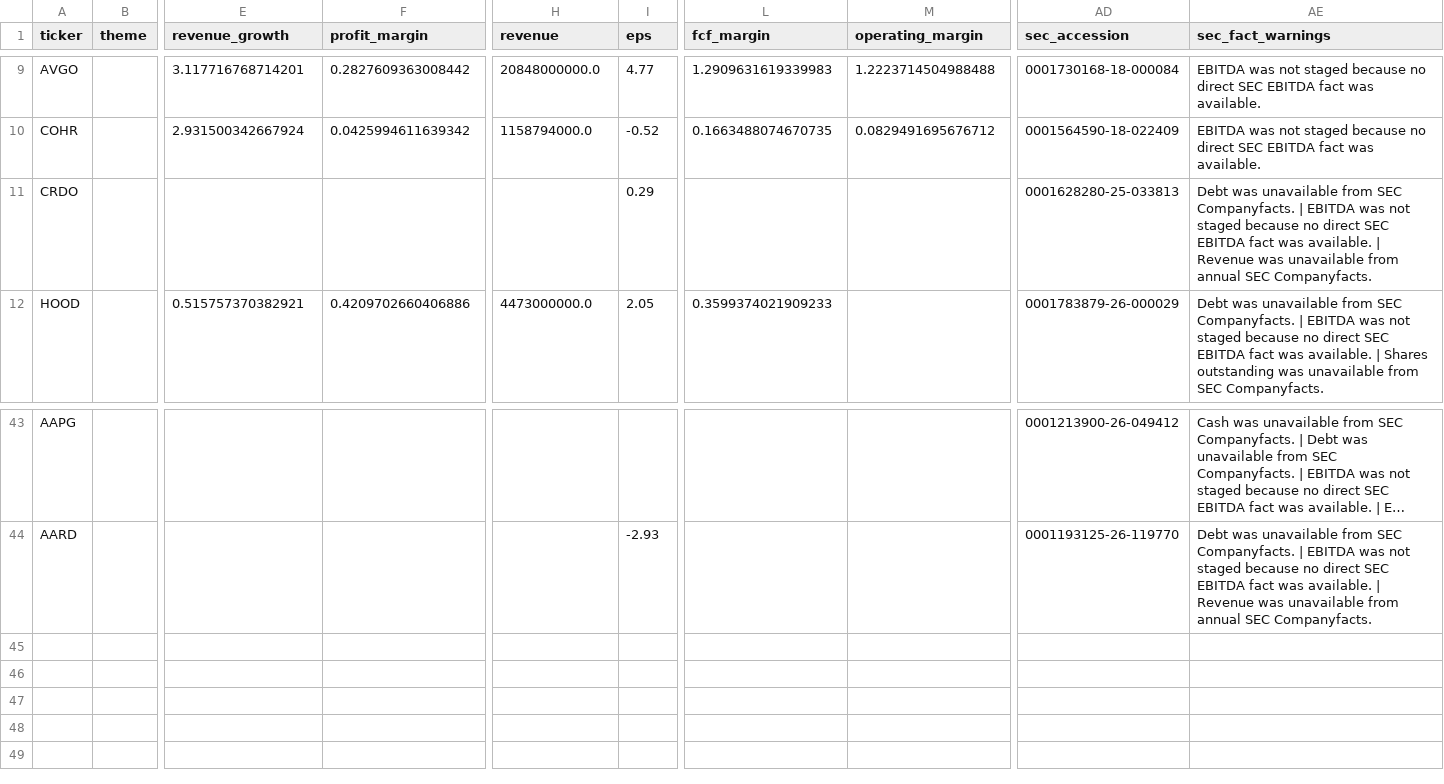
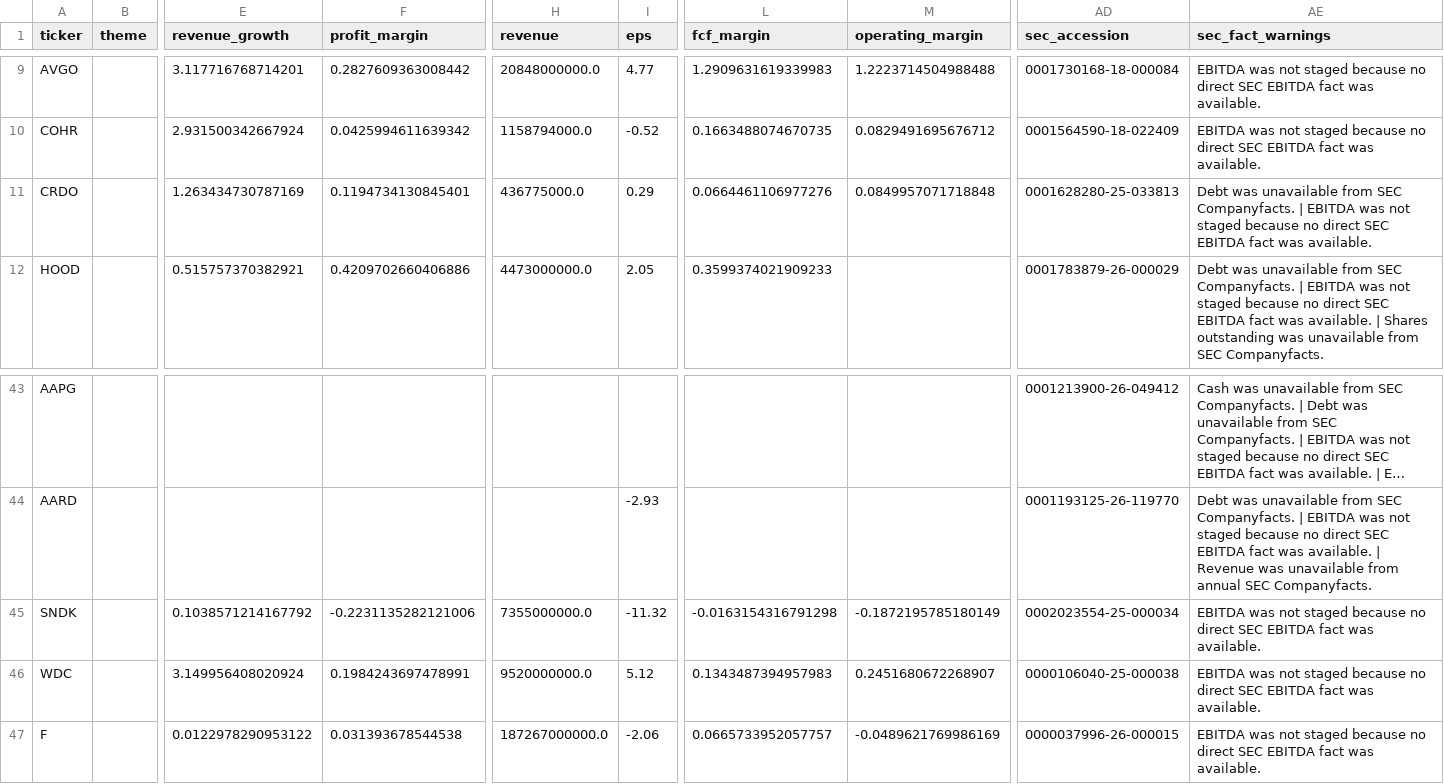
Before and after one commit to YuzeJ21/Stock-Analysis, a CSV file: data/fundamentals.csv, drawn as a sheet; only a part is shown, gaps mark what is left out; long unchanged cells end in …; rows hold the shown columns only; the diff names each change by its address in the sheet, - before the commit and + after, or states it on an @@ line.

```diff
--- a/data/fundamentals.csv
+++ b/data/fundamentals.csv
-E11 (revenue_growth): (empty)
+E11 (revenue_growth): 1.263434730787169
-F11 (profit_margin): (empty)
+F11 (profit_margin): 0.1194734130845401
-H11 (revenue): (empty)
+H11 (revenue): 436775000.0
-L11 (fcf_margin): (empty)
+L11 (fcf_margin): 0.0664461106977276
-M11 (operating_margin): (empty)
+M11 (operating_margin): 0.0849957071718848
-AE11 (sec_fact_warnings): …was available. | Revenue was unavailable from annual SEC Companyfacts.
+AE11 (sec_fact_warnings): …was available.
+row 45: SNDK |  | 0.1038571214167792 | -0.2231135282121006 | 7355000000.0 | -11.32 | -0.0163154316791298 | -0.1872195785180149 | 0002023554-25-000034 | EBITDA was not staged because no direct SEC EBITDA fact was available.
+row 46: WDC |  | 3.149956408020924 | 0.1984243697478991 | 9520000000.0 | 5.12 | 0.1343487394957983 | 0.2451680672268907 | 0000106040-25-000038 | EBITDA was not staged because no direct SEC EBITDA fact was available.
+row 47: F |  | 0.0122978290953122 | 0.031393678544538 | 187267000000.0 | -2.06 | 0.0665733952057757 | -0.0489621769986169 | 0000037996-26-000015 | EBITDA was not staged because no direct SEC EBITDA fact was available.
```
Also changed, not shown: 11 other files.
